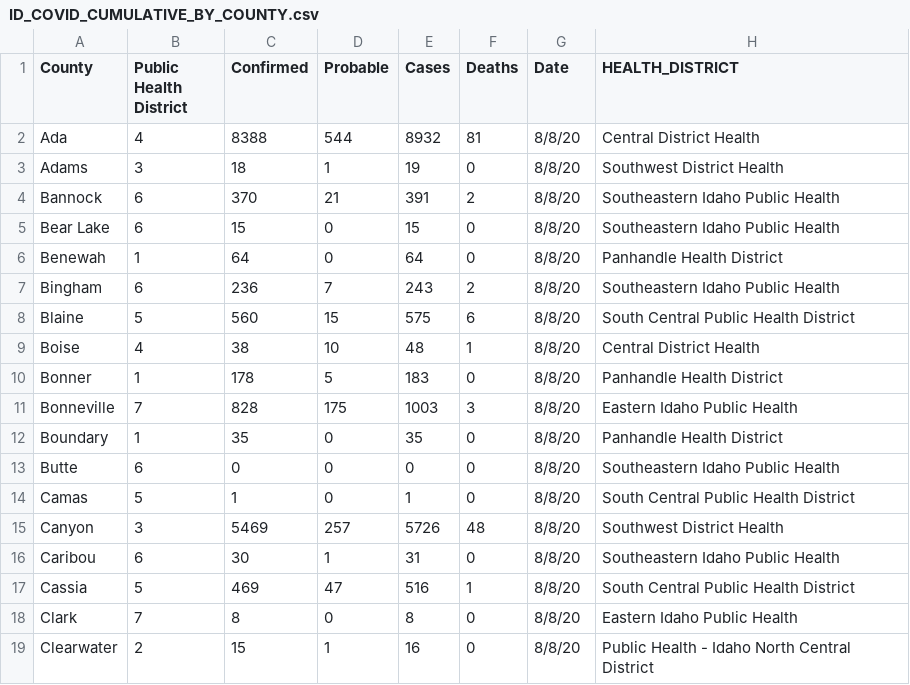
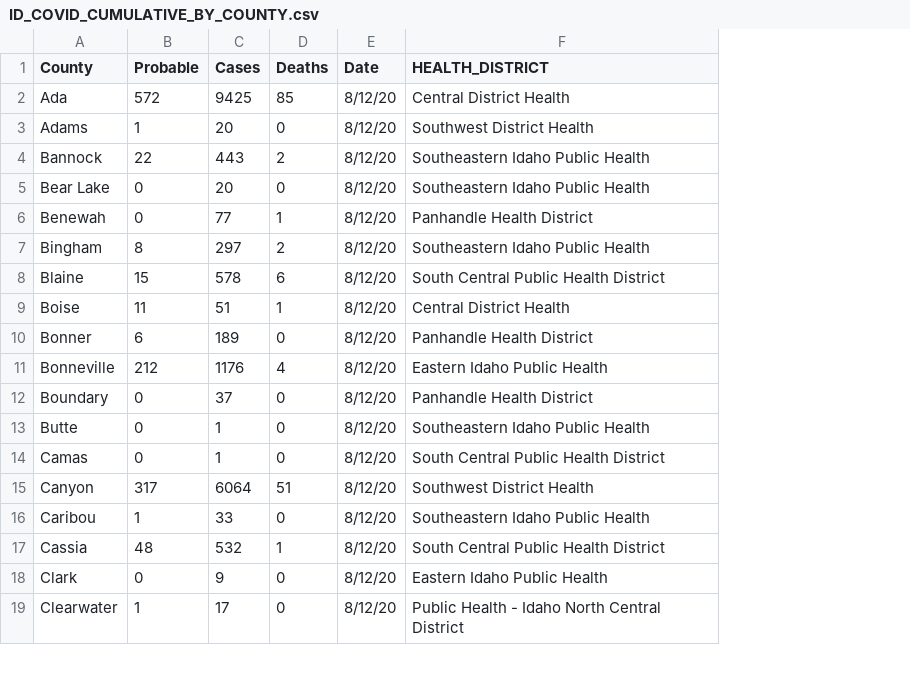
Before and after one commit to Boise-State-HCRI/Idaho_COVID-19, a CSV file: ID_COVID_CUMULATIVE_BY_COUNTY.csv, drawn as a sheet; only a part is shown; removed rows and columns are numbered as before the commit, all else as after; the diff covers the shown part only; the diff names each change by its address in the sheet, - before the commit and + after, or states it on an @@ line.

```diff
--- a/ID_COVID_CUMULATIVE_BY_COUNTY.csv
+++ b/ID_COVID_CUMULATIVE_BY_COUNTY.csv
-column B (Public Health District), rows 2-19: 4 | 3 | 6 | 6 | 1 | 6 | 5 | 4 | 1 | 7 | 1 | 6 | 5 | 3 | 6 | 5 | 7 | 2
-column C (Confirmed), rows 2-19: 8388 | 18 | 370 | 15 | 64 | 236 | 560 | 38 | 178 | 828 | 35 | 0 | 1 | 5469 | 30 | 469 | 8 | 15
-B2 (Probable): 544
+B2 (Probable): 572
-C2 (Cases): 8932
+C2 (Cases): 9425
-D2 (Deaths): 81
+D2 (Deaths): 85
-E2:E19 (Date): 8/8/20
+E2:E19 (Date): 8/12/20
-C3 (Cases): 19
+C3 (Cases): 20
-B4 (Probable): 21
+B4 (Probable): 22
-C4 (Cases): 391
+C4 (Cases): 443
-C5 (Cases): 15
+C5 (Cases): 20
-C6 (Cases): 64
+C6 (Cases): 77
-D6 (Deaths): 0
+D6 (Deaths): 1
-B7 (Probable): 7
+B7 (Probable): 8
-C7 (Cases): 243
+C7 (Cases): 297
-C8 (Cases): 575
+C8 (Cases): 578
-B9 (Probable): 10
+B9 (Probable): 11
-C9 (Cases): 48
+C9 (Cases): 51
-B10 (Probable): 5
+B10 (Probable): 6
-C10 (Cases): 183
+C10 (Cases): 189
-B11 (Probable): 175
+B11 (Probable): 212
-C11 (Cases): 1003
+C11 (Cases): 1176
-D11 (Deaths): 3
+D11 (Deaths): 4
-C12 (Cases): 35
+C12 (Cases): 37
-C13 (Cases): 0
+C13 (Cases): 1
-B15 (Probable): 257
+B15 (Probable): 317
-C15 (Cases): 5726
+C15 (Cases): 6064
-D15 (Deaths): 48
+D15 (Deaths): 51
-C16 (Cases): 31
+C16 (Cases): 33
-B17 (Probable): 47
+B17 (Probable): 48
-C17 (Cases): 516
+C17 (Cases): 532
-C18 (Cases): 8
+C18 (Cases): 9
-C19 (Cases): 16
+C19 (Cases): 17
```
Also changed, not shown: 68 edited cells elsewhere in this file, ID_COVID_CUMULATIVE_BY_DATE.csv, Scraped_Tables_coronavirus.idaho.gov/Cases/cases 8.8.20 .csv, 56 other files.
